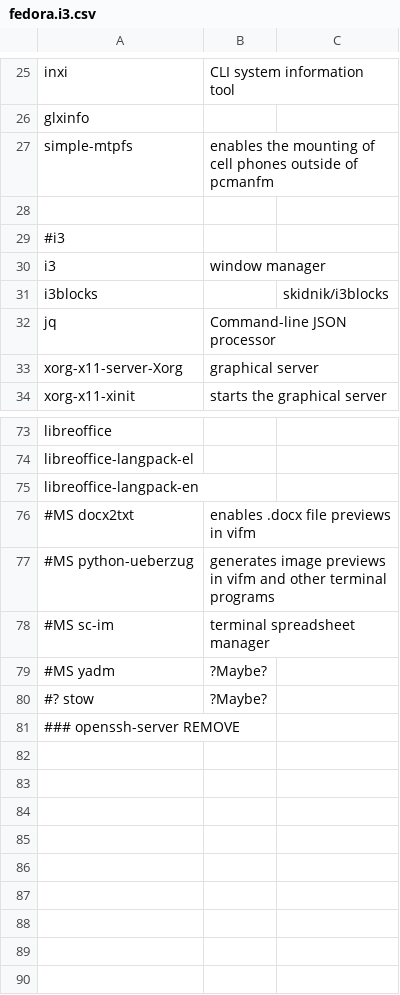
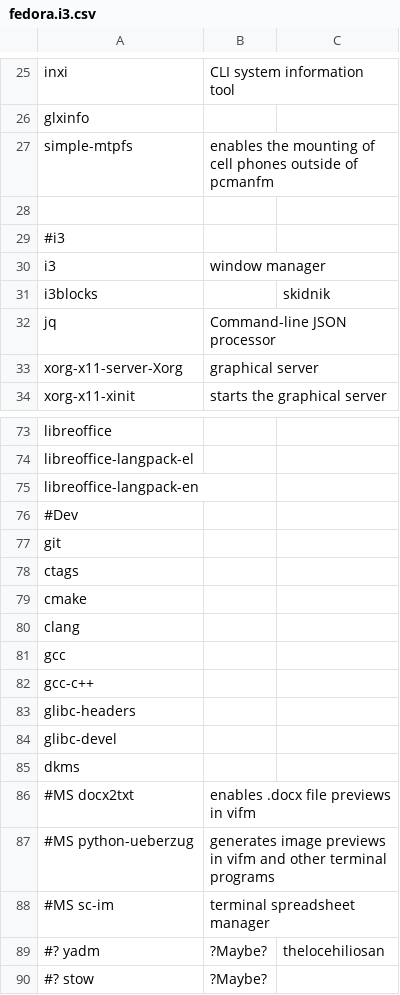
Before and after one commit to ispanos/anergos, a CSV file: programs/fedora.i3.csv, drawn as a sheet; only a part is shown, gaps mark what is left out.

Commit message:
fedora stuff

```diff
--- a/programs/fedora.i3.csv
+++ b/programs/fedora.i3.csv
@@ -30,3 +30,3 @@ simple-mtpfs,enables the mounting of cell phones outside of pcmanfm,
 i3,window manager,
-i3blocks,,skidnik/i3blocks
+i3blocks,,skidnik
 jq,Command-line JSON processor,
@@ -75,2 +75,12 @@ libreoffice-langpack-el,,
 libreoffice-langpack-en,,
+#Dev,,
+git,,
+ctags,,
+cmake,,
+clang,,
+gcc,,
+gcc-c++,,
+glibc-headers,,
+glibc-devel,,
+dkms,,
 #MS docx2txt,enables .docx file previews in vifm,
@@ -78,4 +88,3 @@ libreoffice-langpack-en,,
 #MS sc-im,terminal spreadsheet manager,
-#MS yadm,?Maybe?,
+#? yadm,?Maybe?,thelocehiliosan
 #? stow,?Maybe?,
-### openssh-server REMOVE
```
Also changed, not shown: 2 other files.
